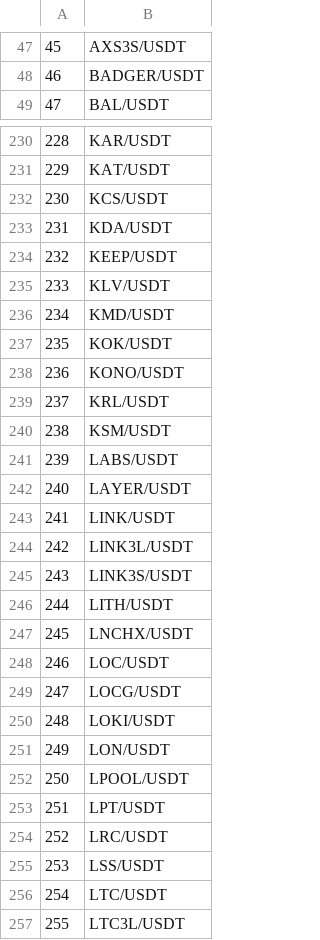
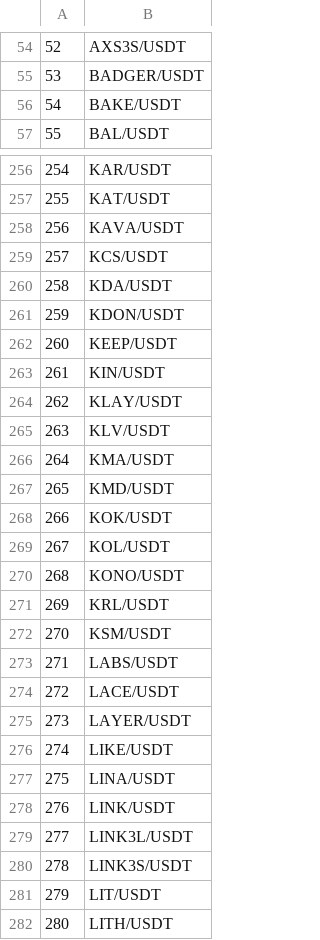
Before and after one commit to wkemmachat/python_trading_101, a CSV file: symbol_kucoin.csv, drawn as a sheet; only a part is shown, gaps mark what is left out; the shorter side is filled out with more unchanged rows; the diff covers the shown part only; the diff names each change by its address in the sheet, - before the commit and + after, or states it on an @@ line.

```diff
--- a/symbol_kucoin.csv
+++ b/symbol_kucoin.csv
@@ column A renumbered from row 3 down @@
+row 56: 54 | BAKE/USDT
+row 258: 256 | KAVA/USDT
+row 261: 259 | KDON/USDT
+row 263: 261 | KIN/USDT
+row 264: 262 | KLAY/USDT
+row 266: 264 | KMA/USDT
+row 269: 267 | KOL/USDT
+row 274: 272 | LACE/USDT
+row 276: 274 | LIKE/USDT
+row 277: 275 | LINA/USDT
+row 281: 279 | LIT/USDT
```
Also changed, not shown: 65 added rows and 3 removed rows elsewhere in this file, symbol_binance.csv, symbol_ftx.csv, 19 other files.
